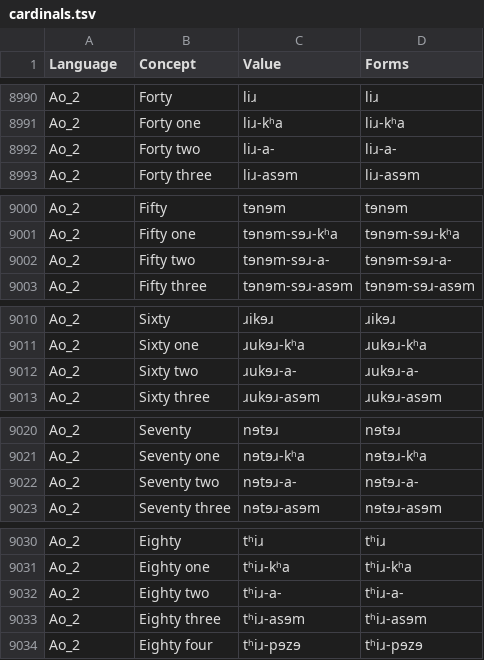
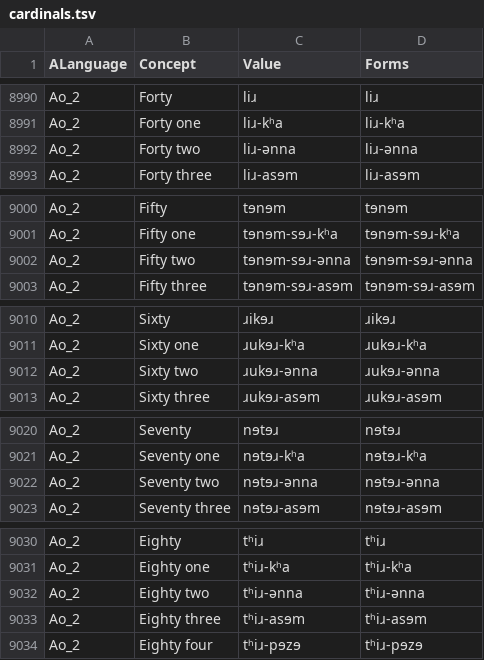
Before and after one commit to numeralbank/sand, a TSV file: raw/cardinals.tsv, drawn as a sheet; only a part is shown, gaps mark what is left out; the diff covers the shown part only.

```diff
--- a/raw/cardinals.tsv
+++ b/raw/cardinals.tsv
@@ -1 +1 @@
-Language	Concept	Value	Forms
+ALanguage	Concept	Value	Forms
@@ -8991,3 +8991,3 @@ Ao_2	Forty	liɹ	liɹ
 Ao_2	Forty one	liɹ-kʰa	liɹ-kʰa
-Ao_2	Forty two	liɹ-a-	liɹ-a-
+Ao_2	Forty two	liɹ-ənna	liɹ-ənna
 Ao_2	Forty three	liɹ-asɘm	liɹ-asɘm
@@ -9001,3 +9001,3 @@ Ao_2	Fifty	tɘnɘm	tɘnɘm
 Ao_2	Fifty one	tɘnɘm-sɘɹ-kʰa	tɘnɘm-sɘɹ-kʰa
-Ao_2	Fifty two	tɘnɘm-sɘɹ-a-	tɘnɘm-sɘɹ-a-
+Ao_2	Fifty two	tɘnɘm-sɘɹ-ənna	tɘnɘm-sɘɹ-ənna
 Ao_2	Fifty three	tɘnɘm-sɘɹ-asɘm	tɘnɘm-sɘɹ-asɘm
@@ -9011,3 +9011,3 @@ Ao_2	Sixty	ɹikɘɹ	ɹikɘɹ
 Ao_2	Sixty one	ɹukɘɹ-kʰa	ɹukɘɹ-kʰa
-Ao_2	Sixty two	ɹukɘɹ-a-	ɹukɘɹ-a-
+Ao_2	Sixty two	ɹukɘɹ-ənna	ɹukɘɹ-ənna
 Ao_2	Sixty three	ɹukɘɹ-asɘm	ɹukɘɹ-asɘm
@@ -9021,3 +9021,3 @@ Ao_2	Seventy	nɘtɘɹ	nɘtɘɹ
 Ao_2	Seventy one	nɘtɘɹ-kʰa	nɘtɘɹ-kʰa
-Ao_2	Seventy two	nɘtɘɹ-a-	nɘtɘɹ-a-
+Ao_2	Seventy two	nɘtɘɹ-ənna	nɘtɘɹ-ənna
 Ao_2	Seventy three	nɘtɘɹ-asɘm	nɘtɘɹ-asɘm
@@ -9031,3 +9031,3 @@ Ao_2	Eighty	tʰiɹ	tʰiɹ
 Ao_2	Eighty one	tʰiɹ-kʰa	tʰiɹ-kʰa
-Ao_2	Eighty two	tʰiɹ-a-	tʰiɹ-a-
+Ao_2	Eighty two	tʰiɹ-ənna	tʰiɹ-ənna
 Ao_2	Eighty three	tʰiɹ-asɘm	tʰiɹ-asɘm
```
Also changed, not shown: 18 edited cells elsewhere in this file.
